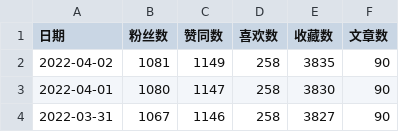
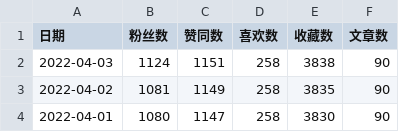
Before and after one commit to dreamhomes/dev-config, a CSV file: scripts/zhihu/zhihu.csv, drawn as a sheet; only a part is shown; the shorter side is filled out with more unchanged rows.

```diff
--- a/scripts/zhihu/zhihu.csv
+++ b/scripts/zhihu/zhihu.csv
@@ -1,2 +1,3 @@
 日期,粉丝数,赞同数,喜欢数,收藏数,文章数
+2022-04-03,1124,1151,258,3838,90
 2022-04-02,1081,1149,258,3835,90
```
Also changed, not shown: 1 other file.
